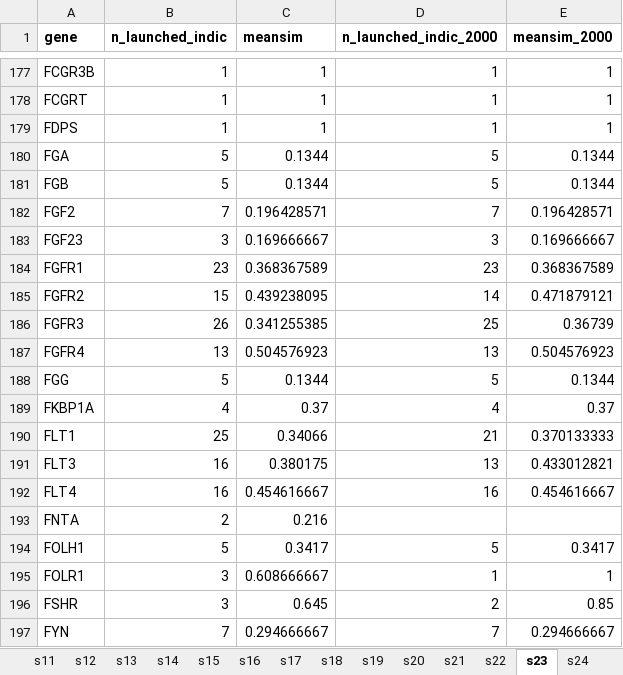
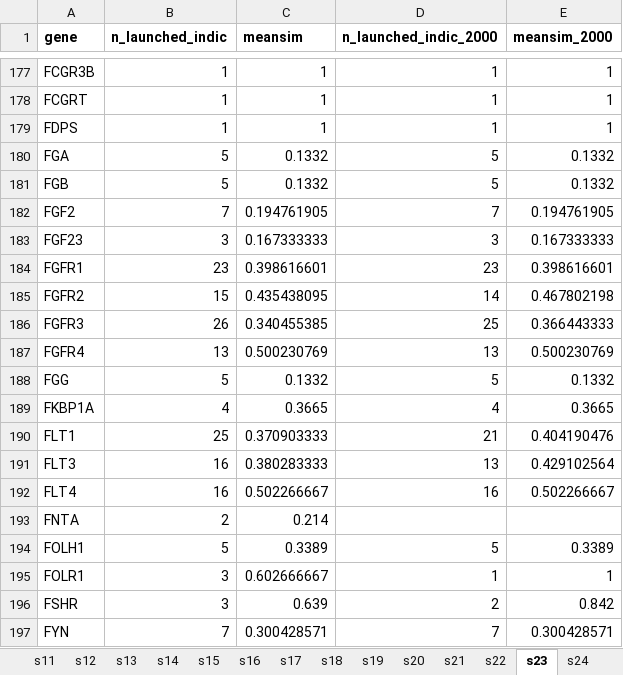
Before and after one commit to ericminikel/genetic_support, an Excel workbook: display_items/supplement.xlsx, sheet s23, drawn as a sheet; only a part is shown, gaps mark what is left out; values as stored, in another font and other column widths than the file's, no borders; the diff covers the shown part only; the diff names each change by its address in the sheet, - before the commit and + after, or states it on an @@ line.

```diff
--- a/display_items/supplement.xlsx (sheet s23)
+++ b/display_items/supplement.xlsx (sheet s23)
-C180:C181 (meansim): 0.1344
+C180:C181 (meansim): 0.1332
-E180:E181 (meansim_2000): 0.1344
+E180:E181 (meansim_2000): 0.1332
-C182 (meansim): 0.196428571
+C182 (meansim): 0.194761905
-E182 (meansim_2000): 0.196428571
+E182 (meansim_2000): 0.194761905
-C183 (meansim): 0.169666667
+C183 (meansim): 0.167333333
-E183 (meansim_2000): 0.169666667
+E183 (meansim_2000): 0.167333333
-C184 (meansim): 0.368367589
+C184 (meansim): 0.398616601
-E184 (meansim_2000): 0.368367589
+E184 (meansim_2000): 0.398616601
-C185 (meansim): 0.439238095
+C185 (meansim): 0.435438095
-E185 (meansim_2000): 0.471879121
+E185 (meansim_2000): 0.467802198
-C186 (meansim): 0.341255385
+C186 (meansim): 0.340455385
-E186 (meansim_2000): 0.36739
+E186 (meansim_2000): 0.366443333
-C187 (meansim): 0.504576923
+C187 (meansim): 0.500230769
-E187 (meansim_2000): 0.504576923
+E187 (meansim_2000): 0.500230769
-C188 (meansim): 0.1344
+C188 (meansim): 0.1332
-E188 (meansim_2000): 0.1344
+E188 (meansim_2000): 0.1332
-C189 (meansim): 0.37
+C189 (meansim): 0.3665
-E189 (meansim_2000): 0.37
+E189 (meansim_2000): 0.3665
-C190 (meansim): 0.34066
+C190 (meansim): 0.370903333
-E190 (meansim_2000): 0.370133333
+E190 (meansim_2000): 0.404190476
-C191 (meansim): 0.380175
+C191 (meansim): 0.380283333
-E191 (meansim_2000): 0.433012821
+E191 (meansim_2000): 0.429102564
-C192 (meansim): 0.454616667
+C192 (meansim): 0.502266667
-E192 (meansim_2000): 0.454616667
+E192 (meansim_2000): 0.502266667
-C193 (meansim): 0.216
+C193 (meansim): 0.214
-C194 (meansim): 0.3417
+C194 (meansim): 0.3389
-E194 (meansim_2000): 0.3417
+E194 (meansim_2000): 0.3389
-C195 (meansim): 0.608666667
+C195 (meansim): 0.602666667
-C196 (meansim): 0.645
+C196 (meansim): 0.639
-E196 (meansim_2000): 0.85
+E196 (meansim_2000): 0.842
-C197 (meansim): 0.294666667
+C197 (meansim): 0.300428571
-E197 (meansim_2000): 0.294666667
+E197 (meansim_2000): 0.300428571
```
Also changed, not shown: 587 edited cells elsewhere in this sheet, sheet s19, sheet s05, sheet s22, sheet s29, sheet s34, sheet s25, 18 more sheets, 39 other files.
